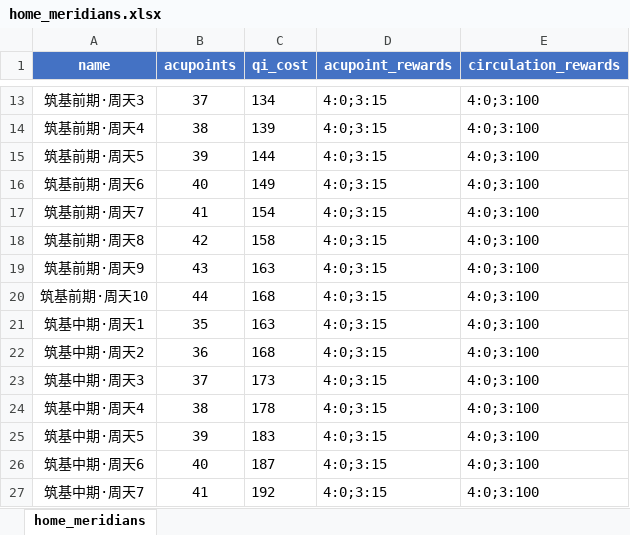
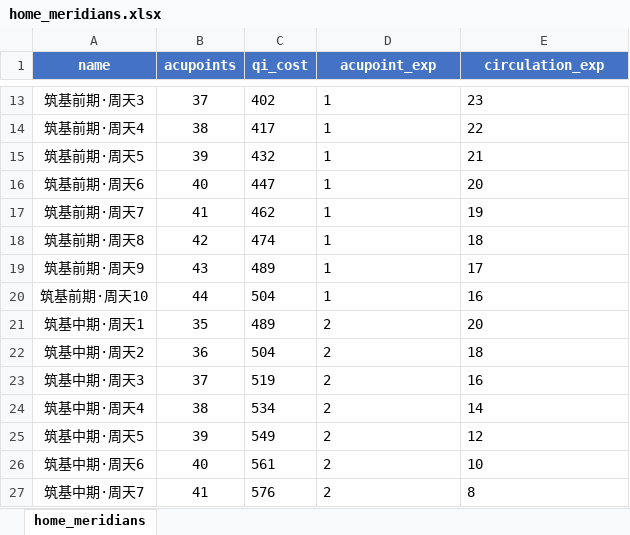
Before and after one commit to stitchohana/MergeGame, an Excel workbook: config/xlsx/home_meridians.xlsx, sheet home_meridians, drawn as a sheet; only a part is shown, gaps mark what is left out; values as stored, in another font and other column widths than the file's, no borders; the diff covers the shown part only; the diff names each change by its address in the sheet, - before the commit and + after, or states it on an @@ line.

Commit message:
Improve grid swapping and adjust cultivation qi costs

```diff
--- a/config/xlsx/home_meridians.xlsx (sheet home_meridians)
+++ b/config/xlsx/home_meridians.xlsx (sheet home_meridians)
-D1: acupoint_rewards
+D1: acupoint_exp
-E1: circulation_rewards
+E1: circulation_exp
-C13 (qi_cost): 134
+C13 (qi_cost): 402
-D13:D20 (acupoint_exp): 4:0;3:15
+D13:D20 (acupoint_exp): 1
-E13 (circulation_exp): 4:0;3:100
+E13 (circulation_exp): 23
-C14 (qi_cost): 139
+C14 (qi_cost): 417
-E14 (circulation_exp): 4:0;3:100
+E14 (circulation_exp): 22
-C15 (qi_cost): 144
+C15 (qi_cost): 432
-E15 (circulation_exp): 4:0;3:100
+E15 (circulation_exp): 21
-C16 (qi_cost): 149
+C16 (qi_cost): 447
-E16 (circulation_exp): 4:0;3:100
+E16 (circulation_exp): 20
-C17 (qi_cost): 154
+C17 (qi_cost): 462
-E17 (circulation_exp): 4:0;3:100
+E17 (circulation_exp): 19
-C18 (qi_cost): 158
+C18 (qi_cost): 474
-E18 (circulation_exp): 4:0;3:100
+E18 (circulation_exp): 18
-C19 (qi_cost): 163
+C19 (qi_cost): 489
-E19 (circulation_exp): 4:0;3:100
+E19 (circulation_exp): 17
-C20 (qi_cost): 168
+C20 (qi_cost): 504
-E20 (circulation_exp): 4:0;3:100
+E20 (circulation_exp): 16
-C21 (qi_cost): 163
+C21 (qi_cost): 489
-D21:D27 (acupoint_exp): 4:0;3:15
+D21:D27 (acupoint_exp): 2
-E21 (circulation_exp): 4:0;3:100
+E21 (circulation_exp): 20
-C22 (qi_cost): 168
+C22 (qi_cost): 504
-E22 (circulation_exp): 4:0;3:100
+E22 (circulation_exp): 18
-C23 (qi_cost): 173
+C23 (qi_cost): 519
-E23 (circulation_exp): 4:0;3:100
+E23 (circulation_exp): 16
-C24 (qi_cost): 178
+C24 (qi_cost): 534
-E24 (circulation_exp): 4:0;3:100
+E24 (circulation_exp): 14
-C25 (qi_cost): 183
+C25 (qi_cost): 549
-E25 (circulation_exp): 4:0;3:100
+E25 (circulation_exp): 12
-C26 (qi_cost): 187
+C26 (qi_cost): 561
-E26 (circulation_exp): 4:0;3:100
+E26 (circulation_exp): 10
-C27 (qi_cost): 192
+C27 (qi_cost): 576
-E27 (circulation_exp): 4:0;3:100
+E27 (circulation_exp): 8
```
Also changed, not shown: 282 edited cells elsewhere in this sheet, 6 other files.
